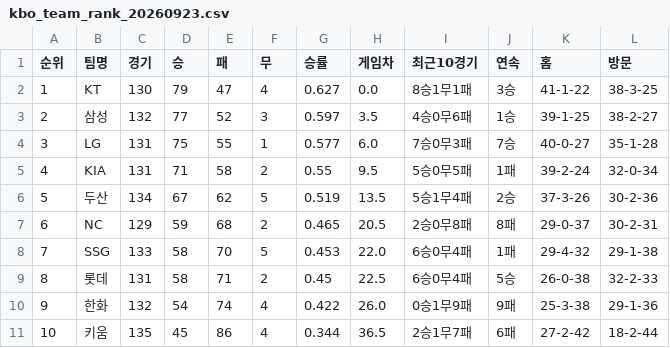
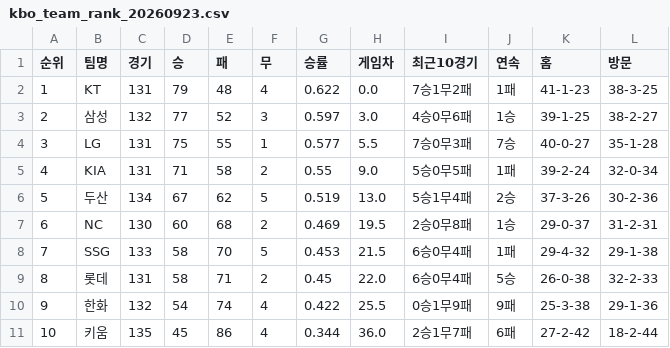
Before and after one commit to kwakws0225-ai/kbo-rank, a CSV file: data/kbo_team_rank_20260923.csv, drawn as a sheet.

```diff
--- a/data/kbo_team_rank_20260923.csv
+++ b/data/kbo_team_rank_20260923.csv
@@ -1,11 +1,11 @@
 순위,팀명,경기,승,패,무,승률,게임차,최근10경기,연속,홈,방문
-1,KT,130,79,47,4,0.627,0.0,8승1무1패,3승,41-1-22,38-3-25
-2,삼성,132,77,52,3,0.597,3.5,4승0무6패,1승,39-1-25,38-2-27
-3,LG,131,75,55,1,0.577,6.0,7승0무3패,7승,40-0-27,35-1-28
-4,KIA,131,71,58,2,0.55,9.5,5승0무5패,1패,39-2-24,32-0-34
-5,두산,134,67,62,5,0.519,13.5,5승1무4패,2승,37-3-26,30-2-36
-6,NC,129,59,68,2,0.465,20.5,2승0무8패,8패,29-0-37,30-2-31
-7,SSG,133,58,70,5,0.453,22.0,6승0무4패,1패,29-4-32,29-1-38
-8,롯데,131,58,71,2,0.45,22.5,6승0무4패,5승,26-0-38,32-2-33
-9,한화,132,54,74,4,0.422,26.0,0승1무9패,9패,25-3-38,29-1-36
-10,키움,135,45,86,4,0.344,36.5,2승1무7패,6패,27-2-42,18-2-44
+1,KT,131,79,48,4,0.622,0.0,7승1무2패,1패,41-1-23,38-3-25
+2,삼성,132,77,52,3,0.597,3.0,4승0무6패,1승,39-1-25,38-2-27
+3,LG,131,75,55,1,0.577,5.5,7승0무3패,7승,40-0-27,35-1-28
+4,KIA,131,71,58,2,0.55,9.0,5승0무5패,1패,39-2-24,32-0-34
+5,두산,134,67,62,5,0.519,13.0,5승1무4패,2승,37-3-26,30-2-36
+6,NC,130,60,68,2,0.469,19.5,2승0무8패,1승,29-0-37,31-2-31
+7,SSG,133,58,70,5,0.453,21.5,6승0무4패,1패,29-4-32,29-1-38
+8,롯데,131,58,71,2,0.45,22.0,6승0무4패,5승,26-0-38,32-2-33
+9,한화,132,54,74,4,0.422,25.5,0승1무9패,9패,25-3-38,29-1-36
+10,키움,135,45,86,4,0.344,36.0,2승1무7패,6패,27-2-42,18-2-44
```
Also changed, not shown: 2 other files.
